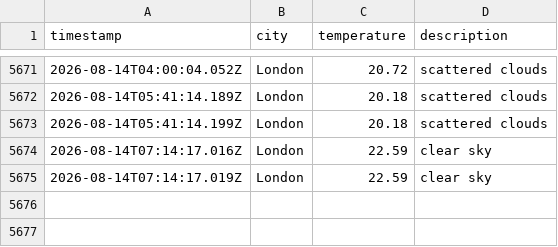
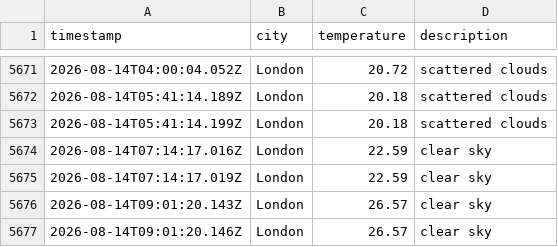
Before and after one commit to zac-tranah/DataOps-Weather-js, a CSV file: data/weather_log.csv, drawn as a sheet; only a part is shown, gaps mark what is left out; the diff names each change by its address in the sheet, - before the commit and + after, or states it on an @@ line.

```diff
--- a/data/weather_log.csv
+++ b/data/weather_log.csv
+row 5676: 2026-08-14T09:01:20.143Z | London | 26.57 | clear sky
+row 5677: 2026-08-14T09:01:20.146Z | London | 26.57 | clear sky
```
Also changed, not shown: 1 other file.
